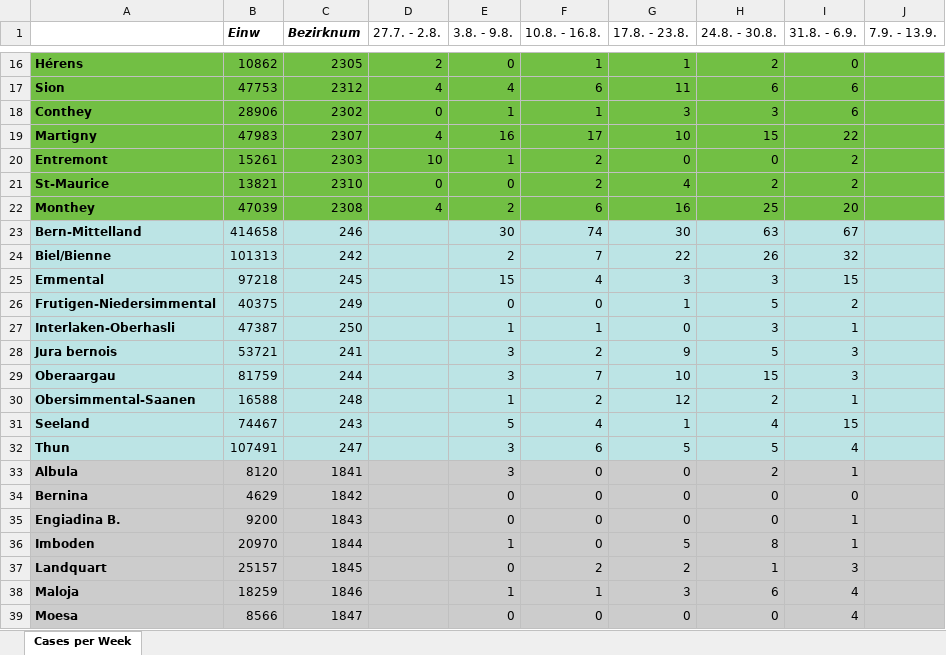
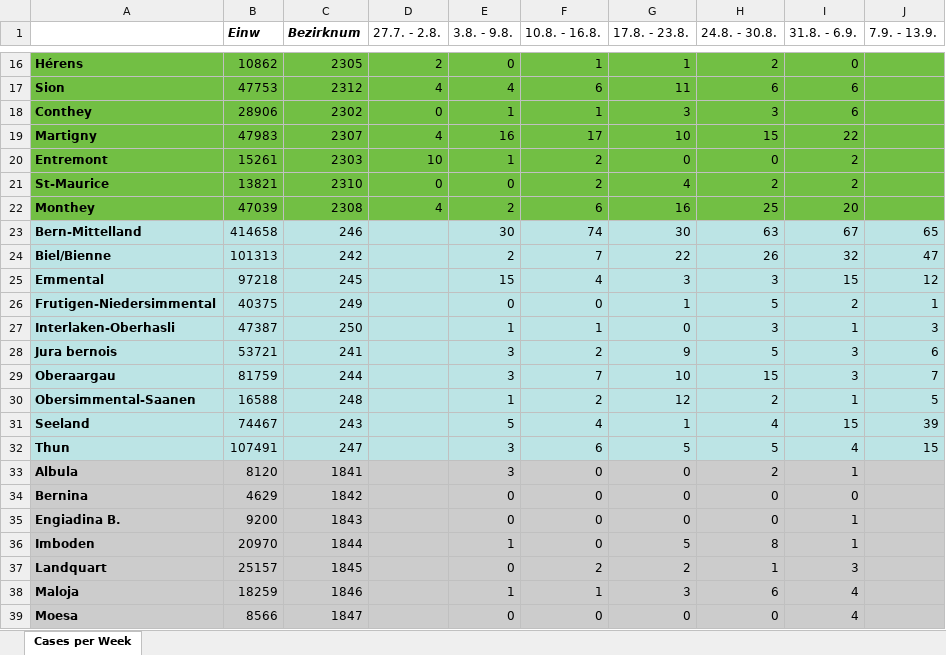
Before and after one commit to balzamas/covidmeasure, an Excel workbook: measuremeterdata/datasources/cases_bezirke.xlsx, sheet Cases per Week, drawn as a sheet; only a part is shown, gaps mark what is left out; values as stored, in another font and other column widths than the file's, no borders; the diff names each change by its address in the sheet, - before the commit and + after, or states it on an @@ line.

Commit message:
Import GR

```diff
--- a/measuremeterdata/datasources/cases_bezirke.xlsx (sheet Cases per Week)
+++ b/measuremeterdata/datasources/cases_bezirke.xlsx (sheet Cases per Week)
-J23 (7.9. - 13.9.): (empty)
+J23 (7.9. - 13.9.): 65
-J24 (7.9. - 13.9.): (empty)
+J24 (7.9. - 13.9.): 47
-J25 (7.9. - 13.9.): (empty)
+J25 (7.9. - 13.9.): 12
-J26 (7.9. - 13.9.): (empty)
+J26 (7.9. - 13.9.): 1
-J27 (7.9. - 13.9.): (empty)
+J27 (7.9. - 13.9.): 3
-J28 (7.9. - 13.9.): (empty)
+J28 (7.9. - 13.9.): 6
-J29 (7.9. - 13.9.): (empty)
+J29 (7.9. - 13.9.): 7
-J30 (7.9. - 13.9.): (empty)
+J30 (7.9. - 13.9.): 5
-J31 (7.9. - 13.9.): (empty)
+J31 (7.9. - 13.9.): 39
-J32 (7.9. - 13.9.): (empty)
+J32 (7.9. - 13.9.): 15
```
